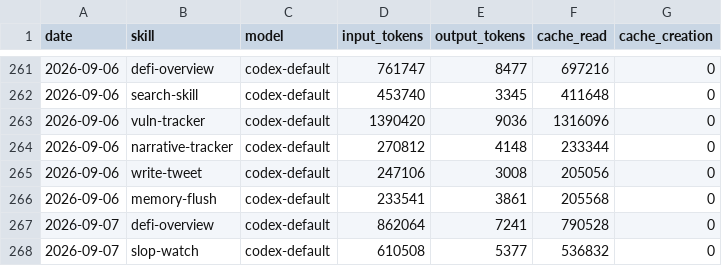
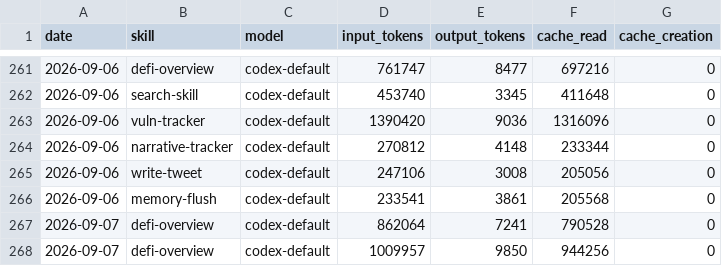
Before and after one commit to Svector-anu/svectors-lab, a CSV file: memory/token-usage.csv, drawn as a sheet; only a part is shown, gaps mark what is left out.

Commit message:
chore(defi-overview): auto-commit 2026-09-07

```diff
--- a/memory/token-usage.csv
+++ b/memory/token-usage.csv
@@ -267,2 +267,2 @@ date,skill,model,input_tokens,output_tokens,cache_read,cache_creation
 2026-09-07,defi-overview,codex-default,862064,7241,790528,0
-2026-09-07,slop-watch,codex-default,610508,5377,536832,0
+2026-09-07,defi-overview,codex-default,1009957,9850,944256,0
```
Also changed, not shown: 4 other files.
